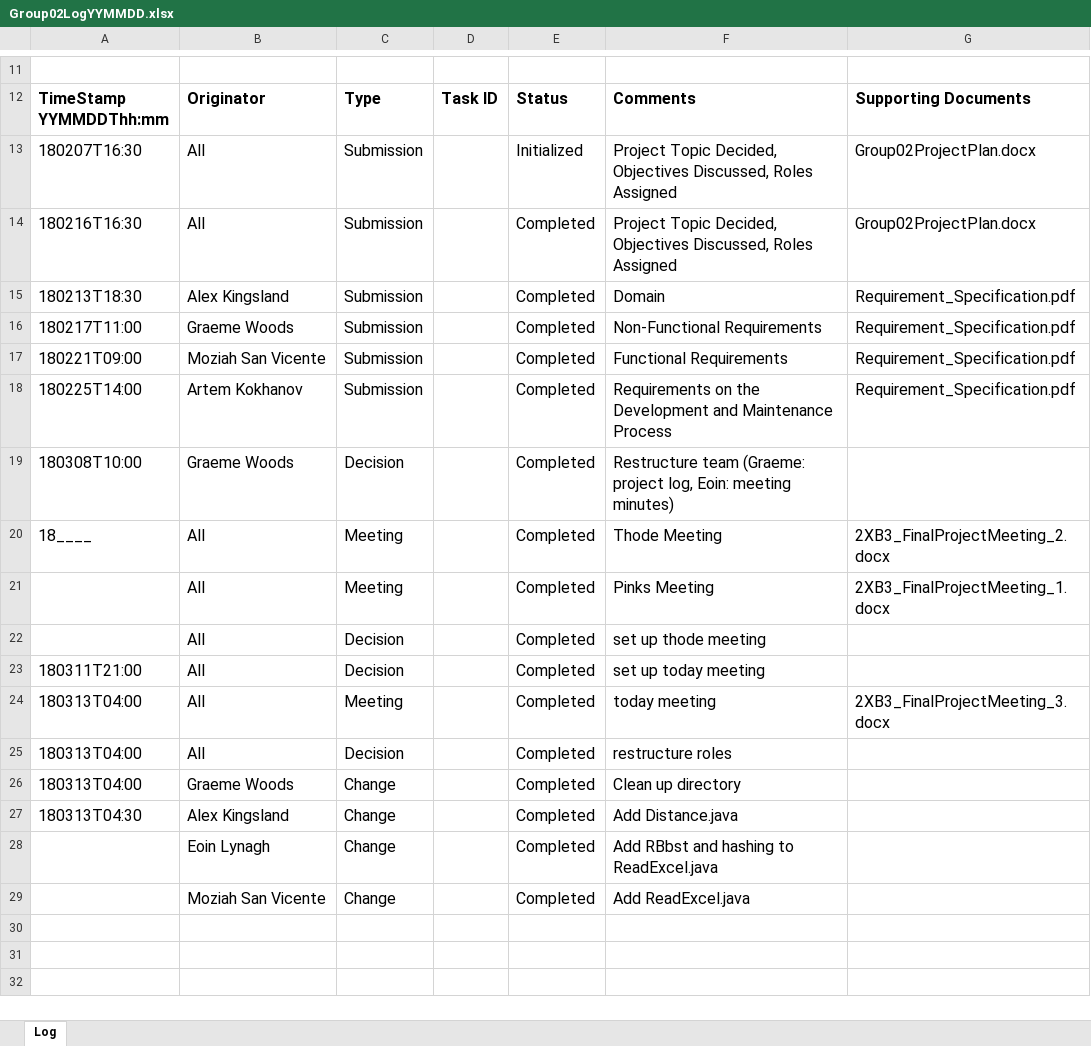
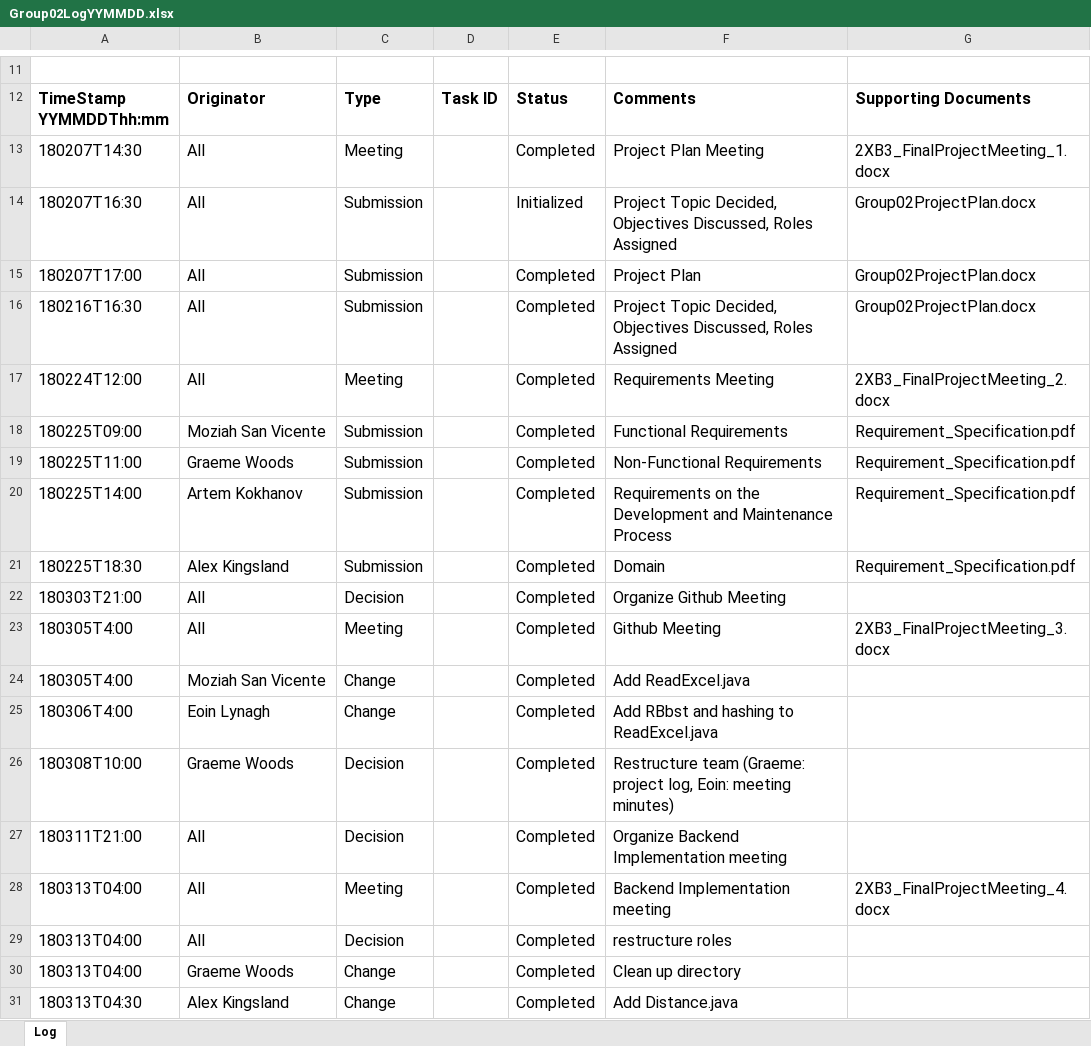
Before and after one commit to momaji/medipath, an Excel workbook: Group02LogYYMMDD.xlsx, sheet Log, drawn as a sheet; only a part is shown, gaps mark what is left out; values as stored, in another font and other column widths than the file's, no borders; charts and pictures not drawn; removed rows and columns are numbered as before the commit, all else as after; the diff names each change by its address in the sheet, - before the commit and + after, or states it on an @@ line.

Commit message:
update project log

```diff
--- a/Group02LogYYMMDD.xlsx (sheet Log)
+++ b/Group02LogYYMMDD.xlsx (sheet Log)
+row 13: 180207T14:30 | All | Meeting |  | Completed | Project Plan Meeting | 2XB3_FinalProjectMeeting_1.docx
+row 15: 180207T17:00 | All | Submission |  | Completed | Project Plan | Group02ProjectPlan.docx
+row 17: 180224T12:00 | All | Meeting |  | Completed | Requirements Meeting | 2XB3_FinalProjectMeeting_2.docx
-A18: 180213T18:30
+A18: 180225T09:00
-B18: Alex Kingsland
+B18: Moziah San Vicente
-F18: Domain
+F18: Functional Requirements
-A19: 180217T11:00
+A19: 180225T11:00
-row 17: 180221T09:00 | Moziah San Vicente | Submission |  | Completed | Functional Requirements | Requirement_Specification.pdf
+row 21: 180225T18:30 | Alex Kingsland | Submission |  | Completed | Domain | Requirement_Specification.pdf
+row 22: 180303T21:00 | All | Decision |  | Completed | Organize Github Meeting
+row 23: 180305T4:00 | All | Meeting |  | Completed | Github Meeting | 2XB3_FinalProjectMeeting_3.docx
+row 24: 180305T4:00 | Moziah San Vicente | Change |  | Completed | Add ReadExcel.java
+row 25: 180306T4:00 | Eoin Lynagh | Change |  | Completed | Add RBbst and hashing to ReadExcel.java
-row 20: 18____ | All | Meeting |  | Completed | Thode Meeting | 2XB3_FinalProjectMeeting_2.docx
-row 21:  | All | Meeting |  | Completed | Pinks Meeting | 2XB3_FinalProjectMeeting_1.docx
-row 22:  | All | Decision |  | Completed | set up thode meeting
-F27: set up today meeting
+F27: Organize Backend Implementation meeting
-F28: today meeting
+F28: Backend Implementation meeting
-G28: 2XB3_FinalProjectMeeting_3.docx
+G28: 2XB3_FinalProjectMeeting_4.docx
-row 28:  | Eoin Lynagh | Change |  | Completed | Add RBbst and hashing to ReadExcel.java
-row 29:  | Moziah San Vicente | Change |  | Completed | Add ReadExcel.java
```
Also changed, not shown: charts or pictures.
